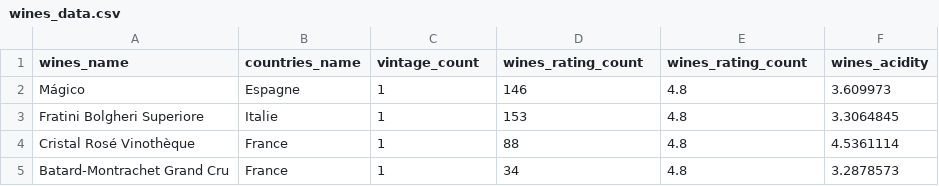
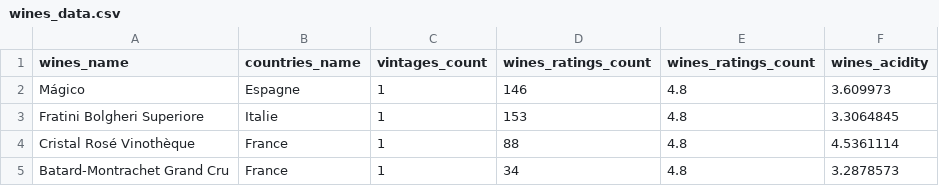
Before and after one commit to benozfirat/wine-market-analysis, a CSV file: csv/q3_Toxic_award_CSV/wines_data.csv, drawn as a sheet; only a part is shown.

Commit message:
Update wines_data.csv

```diff
--- a/csv/q3_Toxic_award_CSV/wines_data.csv
+++ b/csv/q3_Toxic_award_CSV/wines_data.csv
@@ -1,2 +1,2 @@
-wines_name,countries_name,vintage_count,wines_rating_count,wines_rating_count,wines_acidity
+wines_name,countries_name,vintages_count,wines_ratings_count,wines_ratings_count,wines_acidity
 Mágico,Espagne,1,146,4.8,3.609973
```
